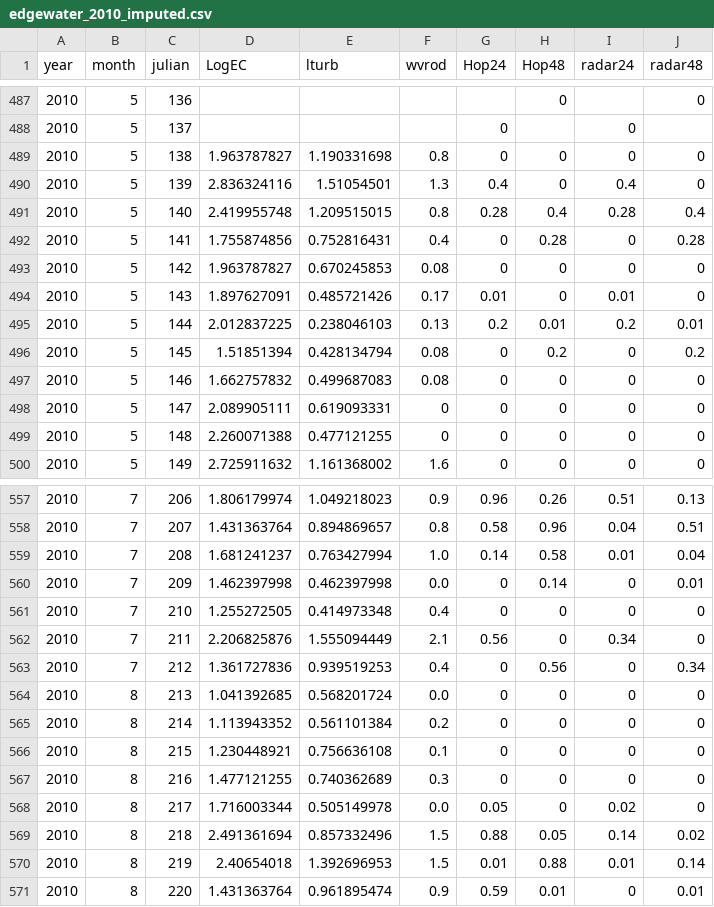
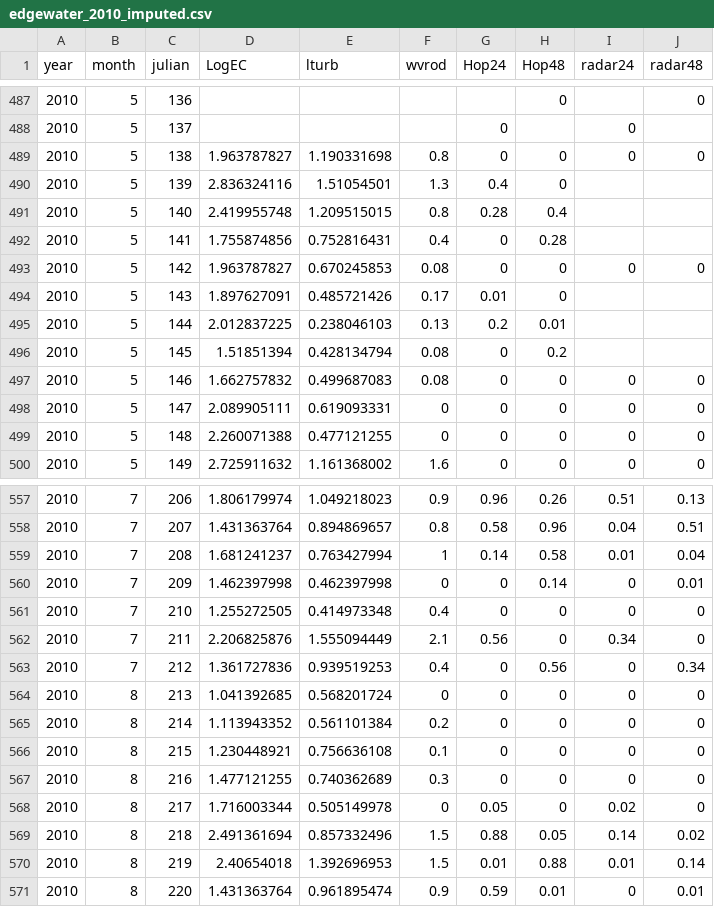
Before and after one commit to mnfienen/beach_gui, a CSV file: GLRI/data/edgewater_2010_imputed.csv, drawn as a sheet; only a part is shown, gaps mark what is left out.

```diff
--- a/GLRI/data/edgewater_2010_imputed.csv
+++ b/GLRI/data/edgewater_2010_imputed.csv
@@ -489,9 +489,9 @@ year,month,julian,LogEC,lturb,wvrod,Hop24,Hop48,radar24,radar48
 2010,5,138,1.963787827,1.190331698,0.8,0,0,0,0
-2010,5,139,2.836324116,1.51054501,1.3,0.4,0,0.4,0
-2010,5,140,2.419955748,1.209515015,0.8,0.28,0.4,0.28,0.4
-2010,5,141,1.755874856,0.752816431,0.4,0,0.28,0,0.28
+2010,5,139,2.836324116,1.51054501,1.3,0.4,0,,
+2010,5,140,2.419955748,1.209515015,0.8,0.28,0.4,,
+2010,5,141,1.755874856,0.752816431,0.4,0,0.28,,
 2010,5,142,1.963787827,0.670245853,0.08,0,0,0,0
-2010,5,143,1.897627091,0.485721426,0.17,0.01,0,0.01,0
-2010,5,144,2.012837225,0.238046103,0.13,0.2,0.01,0.2,0.01
-2010,5,145,1.51851394,0.428134794,0.08,0,0.2,0,0.2
+2010,5,143,1.897627091,0.485721426,0.17,0.01,0,,
+2010,5,144,2.012837225,0.238046103,0.13,0.2,0.01,,
+2010,5,145,1.51851394,0.428134794,0.08,0,0.2,,
 2010,5,146,1.662757832,0.499687083,0.08,0,0,0,0
@@ -558,4 +558,4 @@ year,month,julian,LogEC,lturb,wvrod,Hop24,Hop48,radar24,radar48
 2010,7,207,1.431363764,0.894869657,0.8,0.58,0.96,0.04,0.51
-2010,7,208,1.681241237,0.763427994,1.0,0.14,0.58,0.01,0.04
-2010,7,209,1.462397998,0.462397998,0.0,0,0.14,0,0.01
+2010,7,208,1.681241237,0.763427994,1,0.14,0.58,0.01,0.04
+2010,7,209,1.462397998,0.462397998,0,0,0.14,0,0.01
 2010,7,210,1.255272505,0.414973348,0.4,0,0,0,0
@@ -563,3 +563,3 @@ year,month,julian,LogEC,lturb,wvrod,Hop24,Hop48,radar24,radar48
 2010,7,212,1.361727836,0.939519253,0.4,0,0.56,0,0.34
-2010,8,213,1.041392685,0.568201724,0.0,0,0,0,0
+2010,8,213,1.041392685,0.568201724,0,0,0,0,0
 2010,8,214,1.113943352,0.561101384,0.2,0,0,0,0
@@ -567,3 +567,3 @@ year,month,julian,LogEC,lturb,wvrod,Hop24,Hop48,radar24,radar48
 2010,8,216,1.477121255,0.740362689,0.3,0,0,0,0
-2010,8,217,1.716003344,0.505149978,0.0,0.05,0,0.02,0
+2010,8,217,1.716003344,0.505149978,0,0.05,0,0.02,0
 2010,8,218,2.491361694,0.857332496,1.5,0.88,0.05,0.14,0.02
```
Also changed, not shown: GLRI/data/huntington_2010_imputed.csv, 6 other files.
